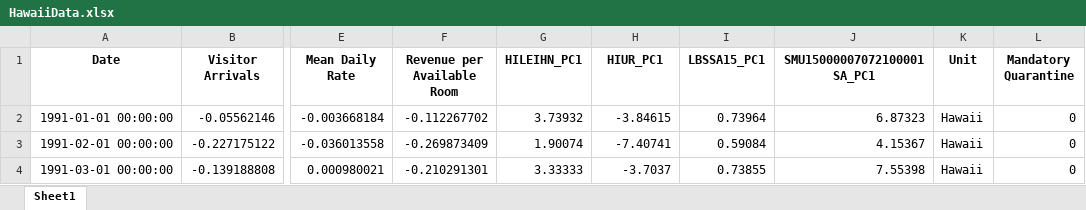
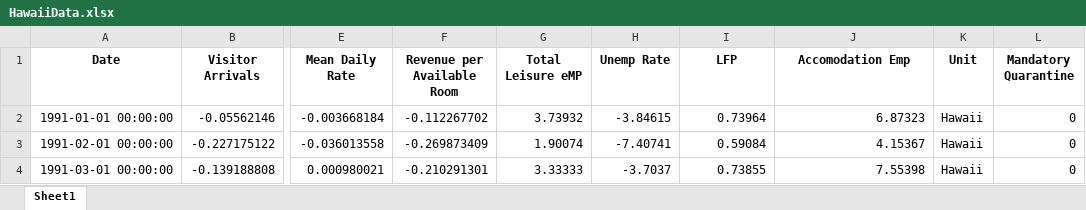
Before and after one commit to jgreathouse9/SynthWorld, an Excel workbook: Paper1/Paper/Data/HawaiiData.xlsx, sheet Sheet1, drawn as a sheet; only a part is shown, gaps mark what is left out; values as stored, in another font and other column widths than the file's, no borders; the diff names each change by its address in the sheet, - before the commit and + after, or states it on an @@ line.

```diff
--- a/Paper1/Paper/Data/HawaiiData.xlsx (sheet Sheet1)
+++ b/Paper1/Paper/Data/HawaiiData.xlsx (sheet Sheet1)
-G1: HILEIHN_PC1
+G1: Total Leisure eMP
-H1: HIUR_PC1
+H1: Unemp Rate
-I1: LBSSA15_PC1
+I1: LFP
-J1: SMU15000007072100001SA_PC1
+J1: Accomodation Emp
```
